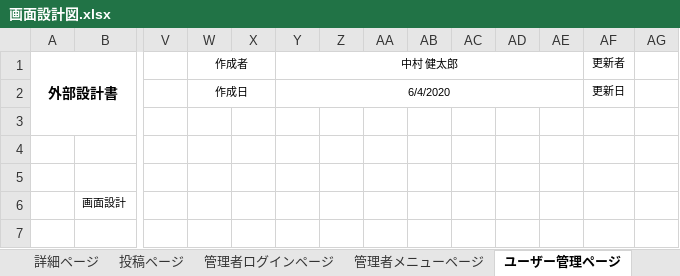
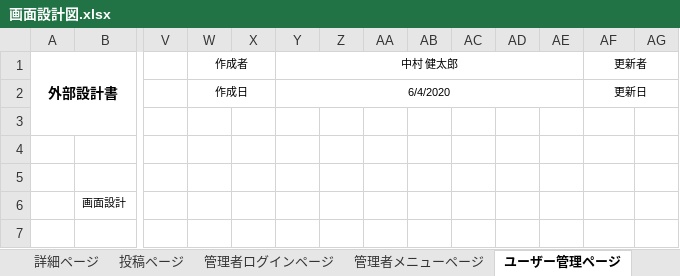
Before and after one commit to DOJO-2021/C-1, an Excel workbook: 文書管理フォルダ/外部設計用フォルダ/外部設計書類/画面設計図.xlsx, sheet ユーザー管理ページ, drawn as a sheet; only a part is shown, gaps mark what is left out; values as stored, in another font and other column widths than the file's, no borders; charts and pictures not drawn; the diff covers the shown part only; the diff names each change by its address in the sheet, - before the commit and + after, or states it on an @@ line.

Commit message:
更新-中村

```diff
--- a/文書管理フォルダ/外部設計用フォルダ/外部設計書類/画面設計図.xlsx (sheet ユーザー管理ページ)
+++ b/文書管理フォルダ/外部設計用フォルダ/外部設計書類/画面設計図.xlsx (sheet ユーザー管理ページ)
+AF1:AG1 merged
+AF2:AG2 merged
```
Also changed, not shown: 72 added rows, 9 edited cells and merged cells elsewhere in this sheet, charts or pictures.
